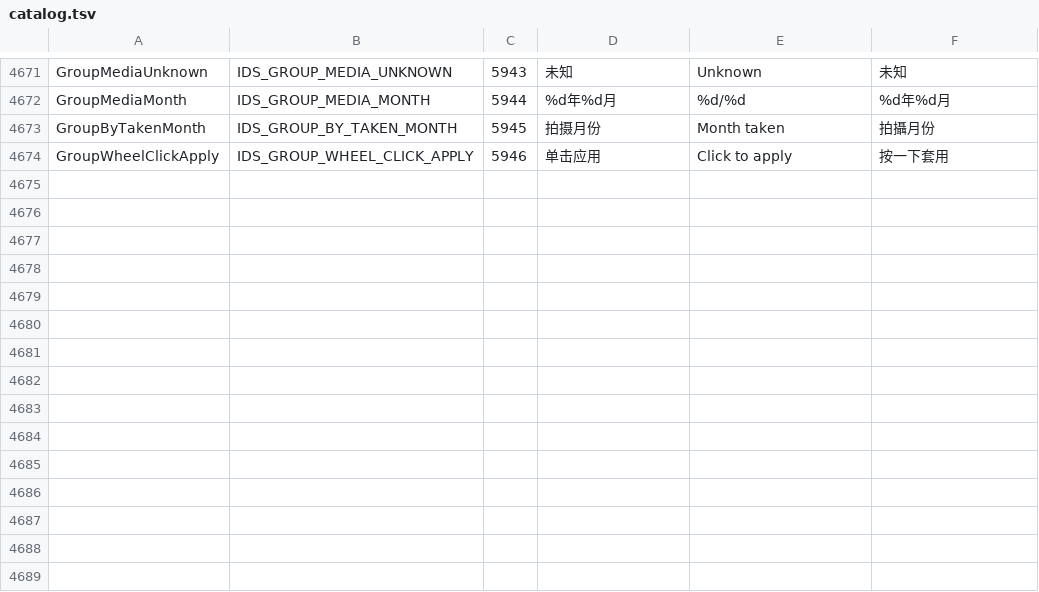
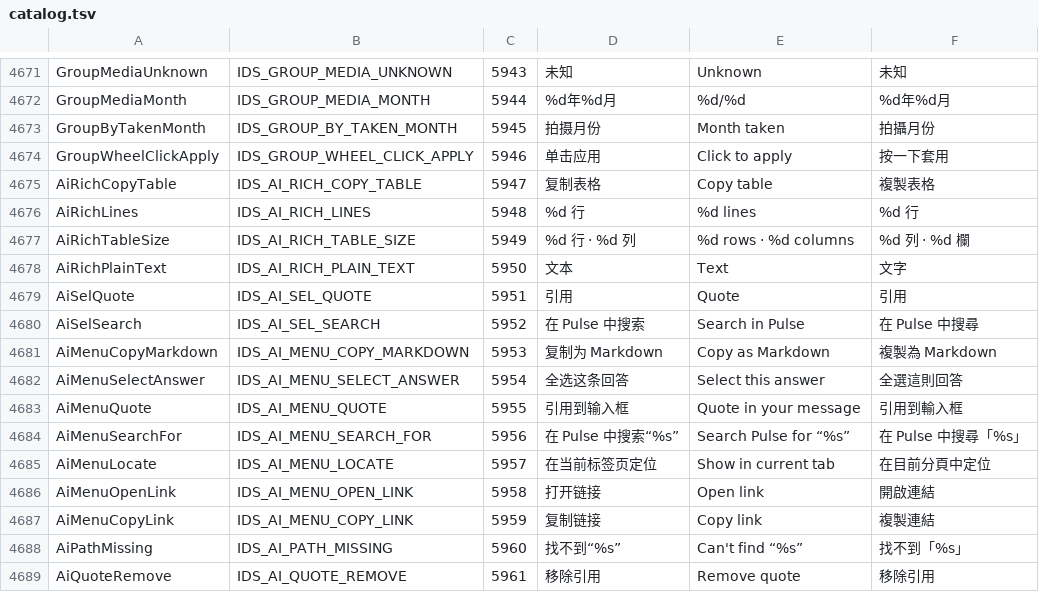
Before and after one commit to jimmgreen/pulse, a TSV file: tools/l10n/catalog.tsv, drawn as a sheet; only a part is shown, gaps mark what is left out.

Commit message:
Add text selection and rich answers to the AI panel
- Render answers as Markdown (md4c): lists, task lists, quotes, code
  blocks with syntax colours, line numbers and copy, tables with
  horizontal scroll and TSV copy, links, and path chips that open in a
  new tab
- Select text across blocks by drag, double/triple click and
  Shift+click; Ctrl+C copies, Ctrl+A selects the whole answer
- Show a selection bar (copy, quote, search in Pulse) and a context
  menu (copy as Markdown, select answer, quote, link and path actions)
- Quote a selection into the composer; the sent bubble shows the quote
- Put CRLF line ends on copied text
- Let the demo driver answer with a Markdown file (PULSE_AI_DEMO_ANSWER)
- Add pulse_ai_rich_text_test

```diff
--- a/tools/l10n/catalog.tsv
+++ b/tools/l10n/catalog.tsv
@@ -4674 +4674,16 @@ GroupByTakenMonth	IDS_GROUP_BY_TAKEN_MONTH	5945	拍摄月份	Month taken	拍攝
 GroupWheelClickApply	IDS_GROUP_WHEEL_CLICK_APPLY	5946	单击应用	Click to apply	按一下套用
+AiRichCopyTable	IDS_AI_RICH_COPY_TABLE	5947	复制表格	Copy table	複製表格
+AiRichLines	IDS_AI_RICH_LINES	5948	%d 行	%d lines	%d 行
+AiRichTableSize	IDS_AI_RICH_TABLE_SIZE	5949	%d 行 · %d 列	%d rows · %d columns	%d 列 · %d 欄
+AiRichPlainText	IDS_AI_RICH_PLAIN_TEXT	5950	文本	Text	文字
+AiSelQuote	IDS_AI_SEL_QUOTE	5951	引用	Quote	引用
+AiSelSearch	IDS_AI_SEL_SEARCH	5952	在 Pulse 中搜索	Search in Pulse	在 Pulse 中搜尋
+AiMenuCopyMarkdown	IDS_AI_MENU_COPY_MARKDOWN	5953	复制为 Markdown	Copy as Markdown	複製為 Markdown
+AiMenuSelectAnswer	IDS_AI_MENU_SELECT_ANSWER	5954	全选这条回答	Select this answer	全選這則回答
+AiMenuQuote	IDS_AI_MENU_QUOTE	5955	引用到输入框	Quote in your message	引用到輸入框
+AiMenuSearchFor	IDS_AI_MENU_SEARCH_FOR	5956	在 Pulse 中搜索“%s”	Search Pulse for “%s”	在 Pulse 中搜尋「%s」
+AiMenuLocate	IDS_AI_MENU_LOCATE	5957	在当前标签页定位	Show in current tab	在目前分頁中定位
+AiMenuOpenLink	IDS_AI_MENU_OPEN_LINK	5958	打开链接	Open link	開啟連結
+AiMenuCopyLink	IDS_AI_MENU_COPY_LINK	5959	复制链接	Copy link	複製連結
+AiPathMissing	IDS_AI_PATH_MISSING	5960	找不到“%s”	Can't find “%s”	找不到「%s」
+AiQuoteRemove	IDS_AI_QUOTE_REMOVE	5961	移除引用	Remove quote	移除引用
```
Also changed, not shown: 20 other files.
